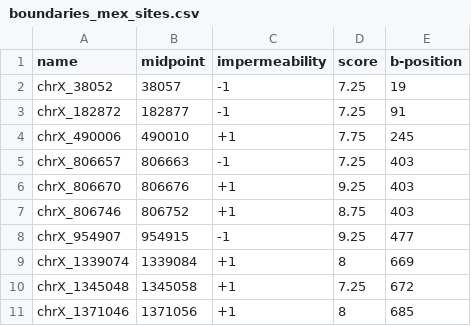
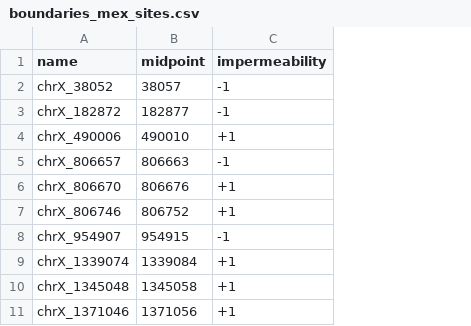
Before and after one commit to togop/j3DPolyS-LE, a CSV file: py3dpolys_le/data/ce/boundary_sites/boundaries_mex_sites.csv, drawn as a sheet; only a part is shown; the diff names each change by its address in the sheet, - before the commit and + after, or states it on an @@ line.

Commit message:
fix 3dpolys_le_stats.py: load exp_cool, boundary, tads_boundary from input.cfg...

```diff
--- a/py3dpolys_le/data/ce/boundary_sites/boundaries_mex_sites.csv
+++ b/py3dpolys_le/data/ce/boundary_sites/boundaries_mex_sites.csv
-column D (score), rows 2-11: 7.25 | 7.25 | 7.75 | 7.25 | 9.25 | 8.75 | 9.25 | 8 | 7.25 | 8
-column E (b-position), rows 2-11: 19 | 91 | 245 | 403 | 403 | 403 | 477 | 669 | 672 | 685
```
Also changed, not shown: 16 other files.
